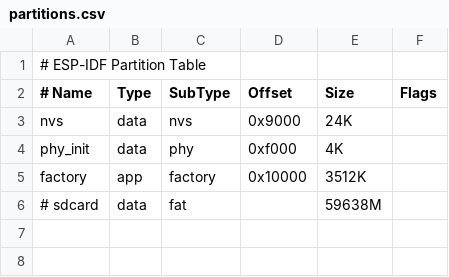
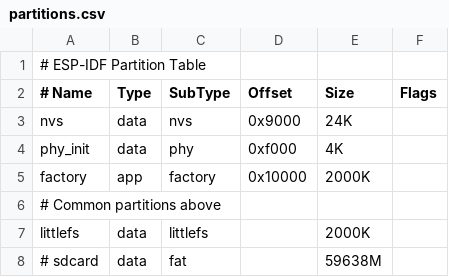
Before and after one commit to trianglesis/Air_Quality_station, a CSV file: partitions.csv, drawn as a sheet; the diff names each change by its address in the sheet, - before the commit and + after, or states it on an @@ line.

Commit message:
LDC show SD Card size, LittleFS total and used space

```diff
--- a/partitions.csv
+++ b/partitions.csv
-E5 (Size): 3512K
+E5 (Size): 2000K
+row 6: # Common partitions above
+row 7: littlefs | data | littlefs |  | 2000K
```
Also changed, not shown: 17 other files.
